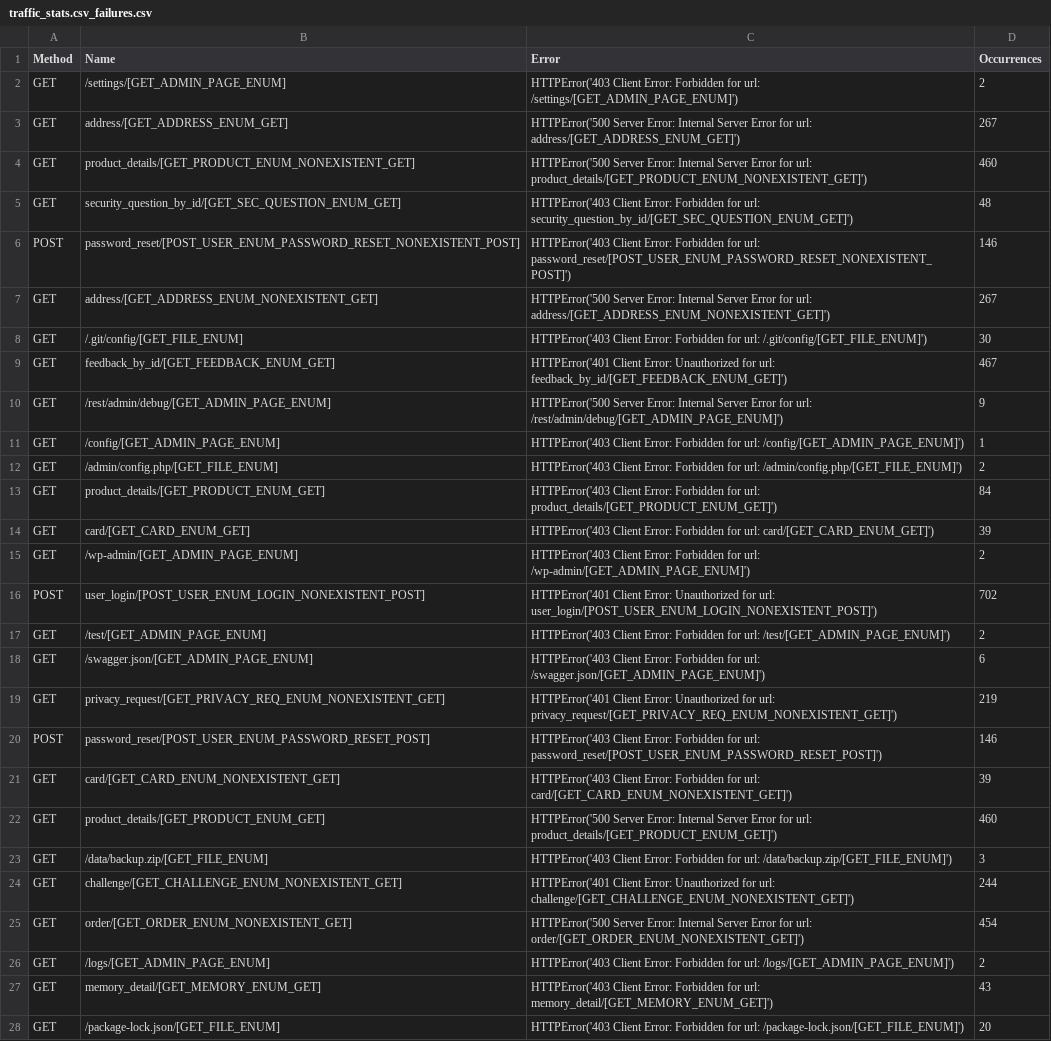
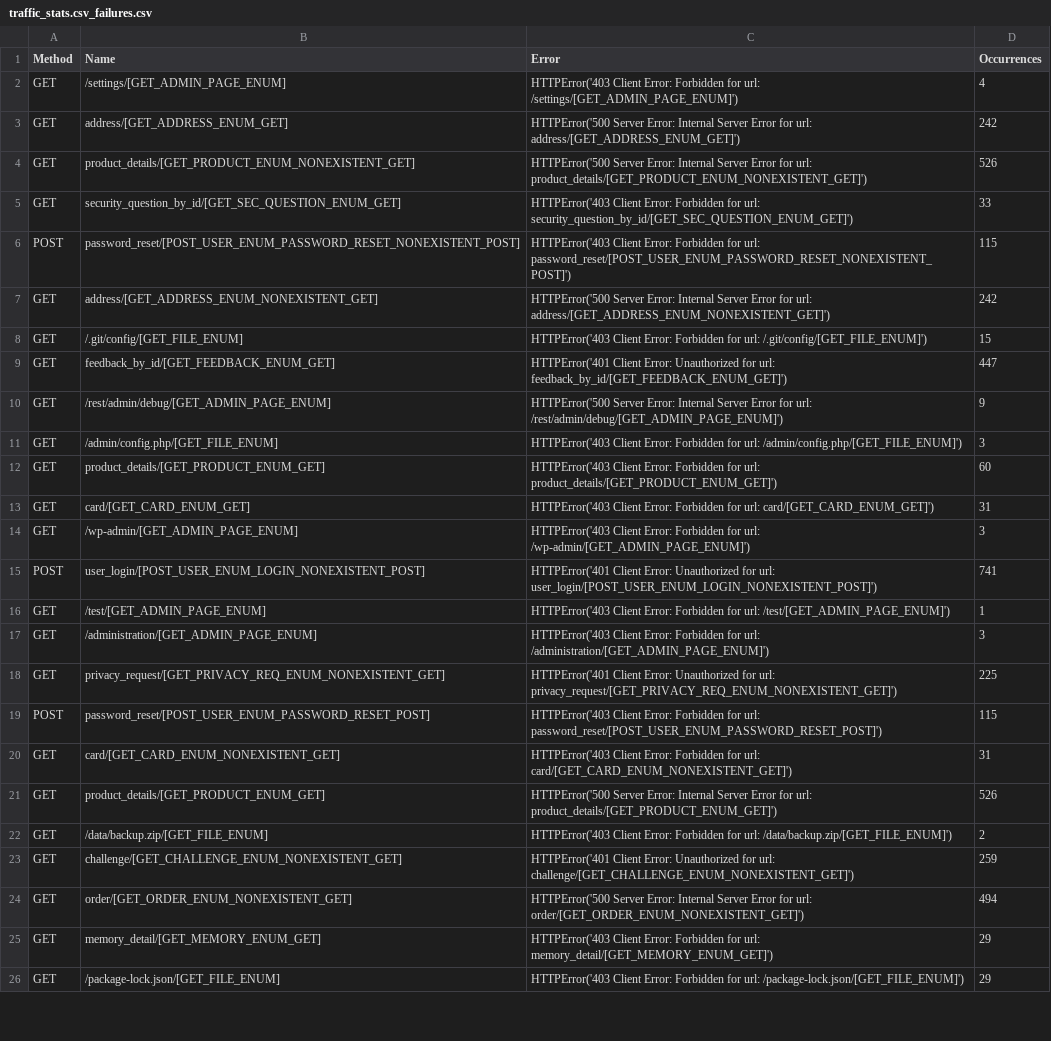
Before and after one commit to thisCoderGuy/ai-waf, a CSV file: kali/locust-reports/traffic_stats.csv_failures.csv, drawn as a sheet; only a part is shown; removed rows and columns are numbered as before the commit, all else as after; the diff covers the shown part only; the diff names each change by its address in the sheet, - before the commit and + after, or states it on an @@ line.

```diff
--- a/kali/locust-reports/traffic_stats.csv_failures.csv
+++ b/kali/locust-reports/traffic_stats.csv_failures.csv
-D2 (Occurrences): 2
+D2 (Occurrences): 4
-D3 (Occurrences): 267
+D3 (Occurrences): 242
-D4 (Occurrences): 460
+D4 (Occurrences): 526
-D5 (Occurrences): 48
+D5 (Occurrences): 33
-D6 (Occurrences): 146
+D6 (Occurrences): 115
-D7 (Occurrences): 267
+D7 (Occurrences): 242
-D8 (Occurrences): 30
+D8 (Occurrences): 15
-D9 (Occurrences): 467
+D9 (Occurrences): 447
-row 11: GET | /config/[GET_ADMIN_PAGE_ENUM] | HTTPError('403 Client Error: Forbidden for url: /config/[GET_ADMIN_PAGE_ENUM]') | 1
-D11 (Occurrences): 2
+D11 (Occurrences): 3
-D12 (Occurrences): 84
+D12 (Occurrences): 60
-D13 (Occurrences): 39
+D13 (Occurrences): 31
-D14 (Occurrences): 2
+D14 (Occurrences): 3
-D15 (Occurrences): 702
+D15 (Occurrences): 741
-D16 (Occurrences): 2
+D16 (Occurrences): 1
-row 18: GET | /swagger.json/[GET_ADMIN_PAGE_ENUM] | HTTPError('403 Client Error: Forbidden for url: /swagger.json/[GET_ADMIN_PAGE_ENUM]') | 6
+row 17: GET | /administration/[GET_ADMIN_PAGE_ENUM] | HTTPError('403 Client Error: Forbidden for url: /administration/[GET_ADMIN_PAGE_ENUM]') | 3
-D18 (Occurrences): 219
+D18 (Occurrences): 225
-D19 (Occurrences): 146
+D19 (Occurrences): 115
-D20 (Occurrences): 39
+D20 (Occurrences): 31
-D21 (Occurrences): 460
+D21 (Occurrences): 526
-D22 (Occurrences): 3
+D22 (Occurrences): 2
-D23 (Occurrences): 244
+D23 (Occurrences): 259
-D24 (Occurrences): 454
+D24 (Occurrences): 494
-row 26: GET | /logs/[GET_ADMIN_PAGE_ENUM] | HTTPError('403 Client Error: Forbidden for url: /logs/[GET_ADMIN_PAGE_ENUM]') | 2
-D25 (Occurrences): 43
+D25 (Occurrences): 29
-D26 (Occurrences): 20
+D26 (Occurrences): 29
```
Also changed, not shown: 3 added rows, 4 removed rows and 46 edited cells elsewhere in this file, kali/locust-reports/traffic_stats.csv_stats.csv, kali/locust-reports/traffic_stats.csv_stats_history.csv, 26 other files.
